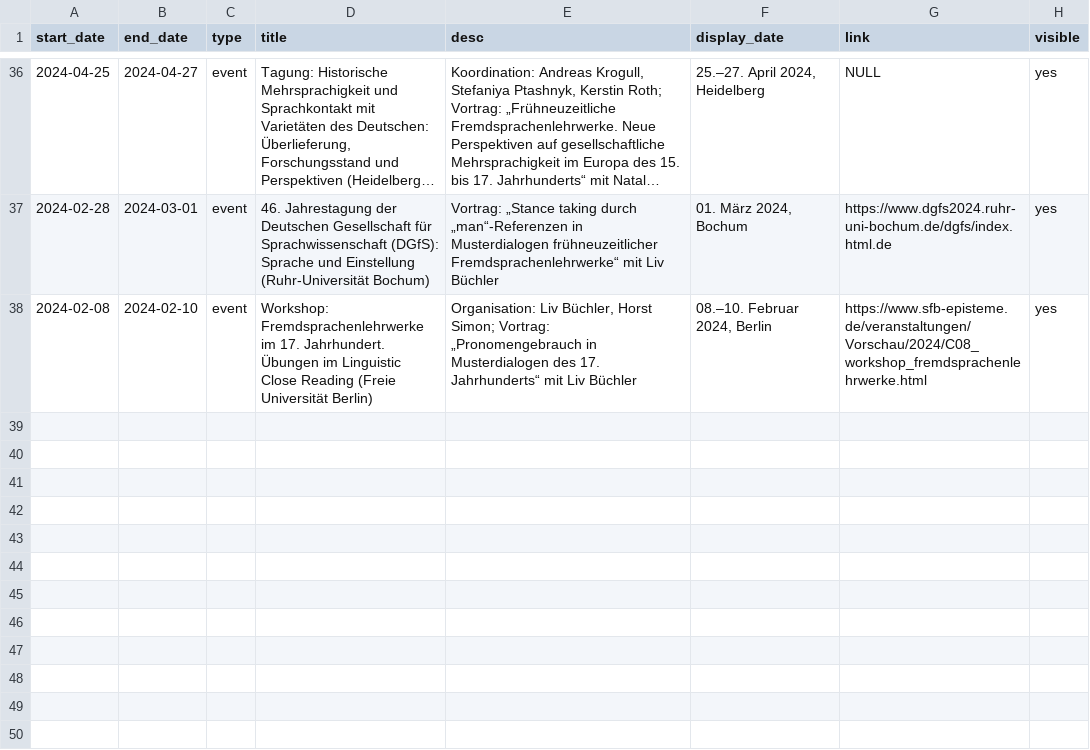
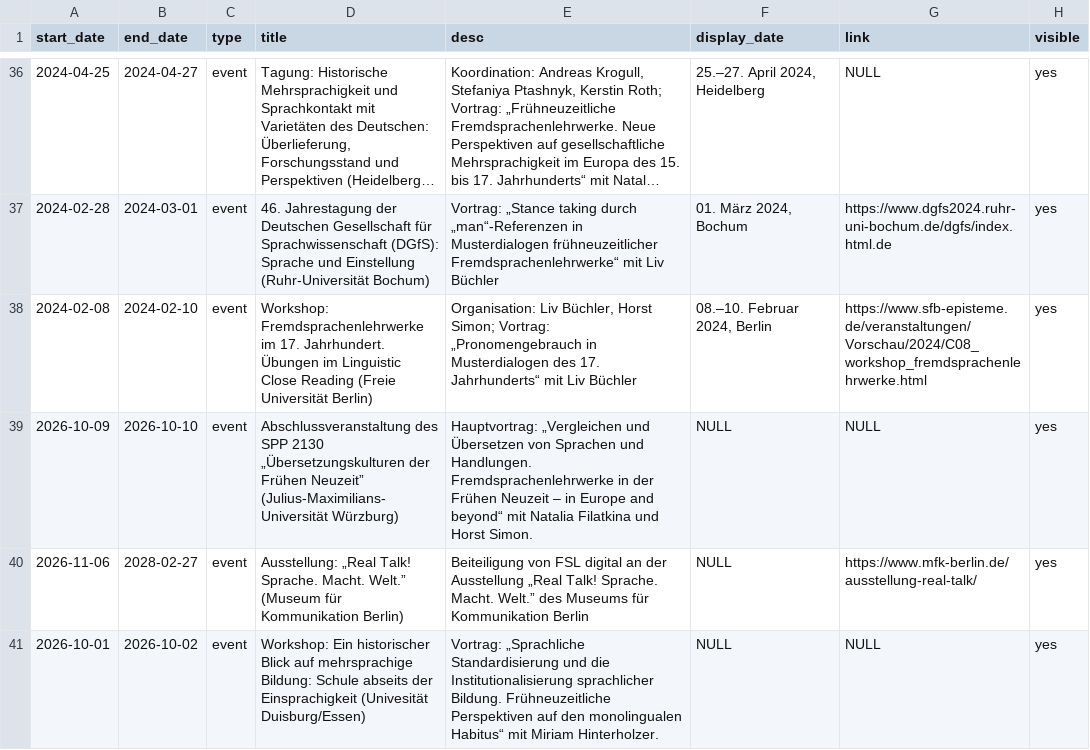
Before and after one commit to fsl-digital/fsl-digital, a CSV file: public/uploads/news/news_de.csv, drawn as a sheet; only a part is shown, gaps mark what is left out; long unchanged cells end in …; the diff names each change by its address in the sheet, - before the commit and + after, or states it on an @@ line.

```diff
--- a/public/uploads/news/news_de.csv
+++ b/public/uploads/news/news_de.csv
+row 39: 2026-10-09 | 2026-10-10 | event | Abschlussveranstaltung des SPP 2130 „Übersetzungskulturen der Frühen Neuzeit” (Julius-Maximilians-Universität Würzburg) | Hauptvortrag: „Vergleichen und Übersetzen von Sprachen und Handlungen. Fremdsprachenlehrwerke in der Frühen Neuzeit – in Europe and beyond“ mit Natalia Filatkina und Horst Simon. | NULL | NULL | yes
+row 40: 2026-11-06 | 2028-02-27 | event | Ausstellung: „Real Talk! Sprache. Macht. Welt.” (Museum für Kommunikation Berlin) | Beiteiligung von FSL digital an der Ausstellung „Real Talk! Sprache. Macht. Welt.” des Museums für Kommunikation Berlin | NULL | https://www.mfk-berlin.de/ausstellung-real-talk/ | yes
+row 41: 2026-10-01 | 2026-10-02 | event | Workshop: Ein historischer Blick auf mehrsprachige Bildung: Schule abseits der Einsprachigkeit (Univesität Duisburg/Essen) | Vortrag: „Sprachliche Standardisierung und die Institutionalisierung sprachlicher Bildung. Frühneuzeitliche Perspektiven auf den monolingualen Habitus“ mit Miriam Hinterholzer. | NULL | NULL | yes
```
Also changed, not shown: public/uploads/news/news_en.csv, public/uploads/team/team.csv.
